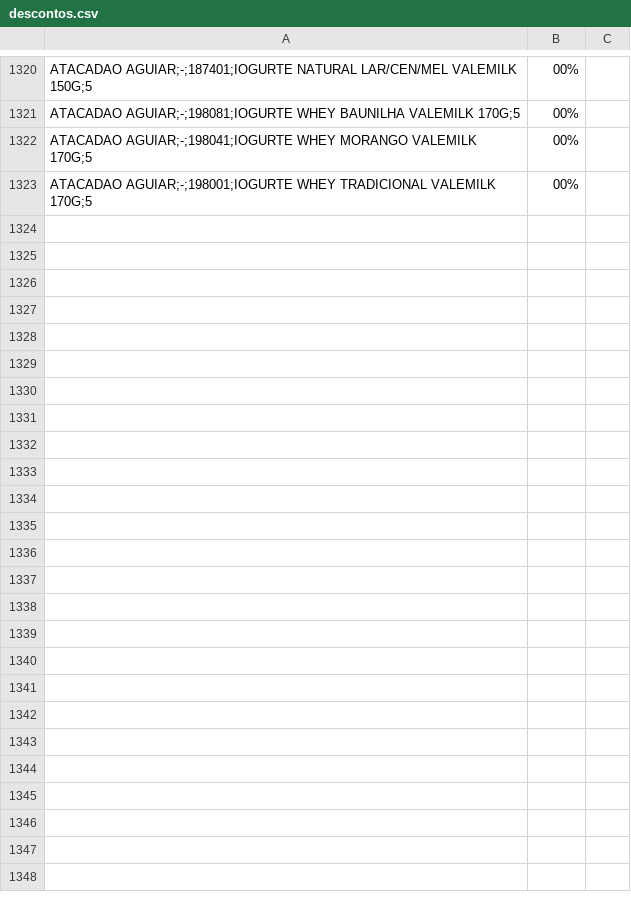
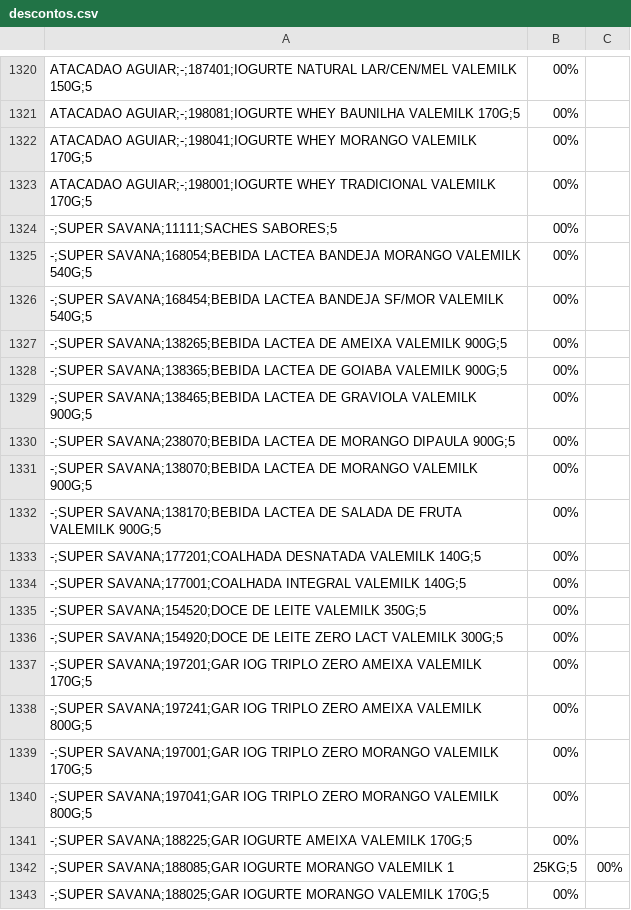
Before and after one commit to ValeMilk/App-pre-os, a CSV file: frontend/public/descontos.csv, drawn as a sheet; only a part is shown, gaps mark what is left out; the diff covers the shown part only.

Commit message:
desconto savana

```diff
--- a/frontend/public/descontos.csv
+++ b/frontend/public/descontos.csv
@@ -1323 +1323,21 @@ ATACADAO AGUIAR;-;198041;IOGURTE WHEY MORANGO VALEMILK 170G;5,00%
 ATACADAO AGUIAR;-;198001;IOGURTE WHEY TRADICIONAL VALEMILK 170G;5,00%
+-;SUPER SAVANA;11111;SACHES SABORES;5,00%
+-;SUPER SAVANA;168054;BEBIDA LACTEA BANDEJA MORANGO VALEMILK 540G;5,00%
+-;SUPER SAVANA;168454;BEBIDA LACTEA BANDEJA SF/MOR VALEMILK 540G;5,00%
+-;SUPER SAVANA;138265;BEBIDA LACTEA DE AMEIXA VALEMILK 900G;5,00%
+-;SUPER SAVANA;138365;BEBIDA LACTEA DE GOIABA VALEMILK 900G;5,00%
+-;SUPER SAVANA;138465;BEBIDA LACTEA DE GRAVIOLA VALEMILK 900G;5,00%
+-;SUPER SAVANA;238070;BEBIDA LACTEA DE MORANGO DIPAULA 900G;5,00%
+-;SUPER SAVANA;138070;BEBIDA LACTEA DE MORANGO VALEMILK 900G;5,00%
+-;SUPER SAVANA;138170;BEBIDA LACTEA DE SALADA DE FRUTA VALEMILK 900G;5,00%
+-;SUPER SAVANA;177201;COALHADA DESNATADA VALEMILK 140G;5,00%
+-;SUPER SAVANA;177001;COALHADA INTEGRAL VALEMILK 140G;5,00%
+-;SUPER SAVANA;154520;DOCE DE LEITE VALEMILK 350G;5,00%
+-;SUPER SAVANA;154920;DOCE DE LEITE ZERO LACT VALEMILK 300G;5,00%
+-;SUPER SAVANA;197201;GAR IOG TRIPLO ZERO AMEIXA VALEMILK 170G;5,00%
+-;SUPER SAVANA;197241;GAR IOG TRIPLO ZERO AMEIXA VALEMILK 800G;5,00%
+-;SUPER SAVANA;197001;GAR IOG TRIPLO ZERO MORANGO VALEMILK 170G;5,00%
+-;SUPER SAVANA;197041;GAR IOG TRIPLO ZERO MORANGO VALEMILK 800G;5,00%
+-;SUPER SAVANA;188225;GAR IOGURTE AMEIXA VALEMILK 170G;5,00%
+-;SUPER SAVANA;188085;GAR IOGURTE MORANGO VALEMILK 1,25KG;5,00%
+-;SUPER SAVANA;188025;GAR IOGURTE MORANGO VALEMILK 170G;5,00%
```
Also changed, not shown: 30 added rows elsewhere in this file.
